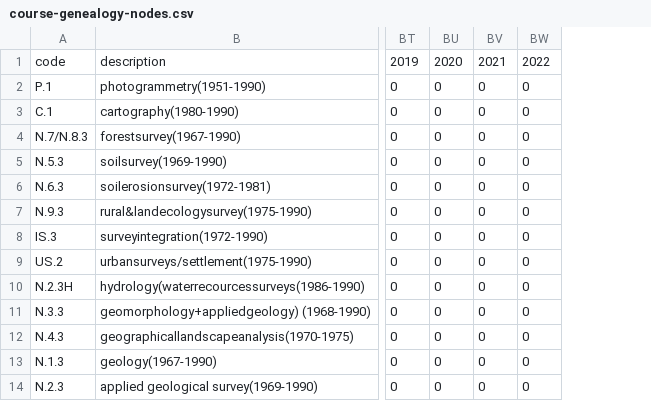
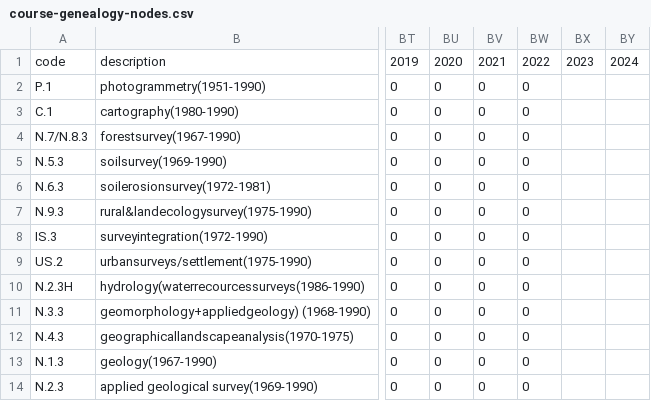
Before and after one commit to jakoblistabarth/itc-atlas, a CSV file: data/static/course-genealogy-nodes.csv, drawn as a sheet; only a part is shown, gaps mark what is left out; the diff names each change by its address in the sheet, - before the commit and + after, or states it on an @@ line.

```diff
--- a/data/static/course-genealogy-nodes.csv
+++ b/data/static/course-genealogy-nodes.csv
+column BX, row 1: 2023
+column BY, row 1: 2024
```
Also changed, not shown: data/static/course-genealogy-links.csv, 6 other files.
